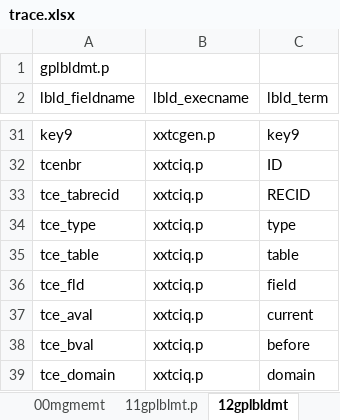
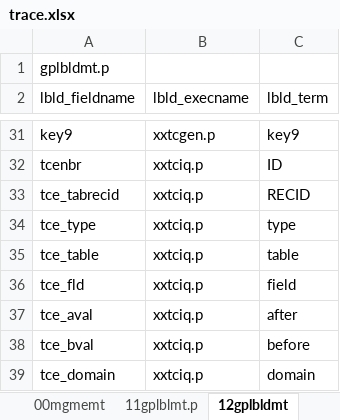
Before and after one commit to chrgu000/ss2k10, an Excel workbook: trace/trace.xlsx, sheet 12gplbldmt, drawn as a sheet; only a part is shown, gaps mark what is left out; values as stored, in another font and other column widths than the file's, no borders; the diff names each change by its address in the sheet, - before the commit and + after, or states it on an @@ line.

```diff
--- a/trace/trace.xlsx (sheet 12gplbldmt)
+++ b/trace/trace.xlsx (sheet 12gplbldmt)
-C37 (lbld_term): current
+C37 (lbld_term): after
```
Also changed, not shown: 8 other files.
